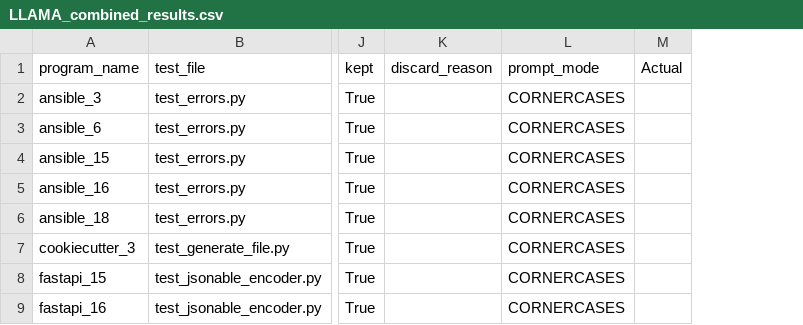
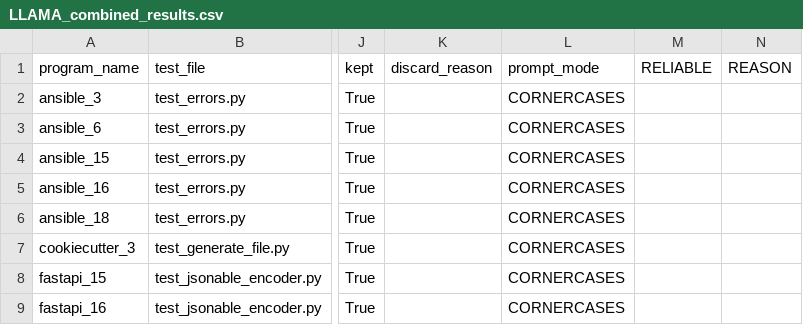
Before and after one commit to lesliekim1/Automated-Test-Generation-Using-LLM, a CSV file: results/LLAMA_combined_results.csv, drawn as a sheet; only a part is shown, gaps mark what is left out; removed rows and columns are numbered as before the commit, all else as after; the diff names each change by its address in the sheet, - before the commit and + after, or states it on an @@ line.

```diff
--- a/results/LLAMA_combined_results.csv
+++ b/results/LLAMA_combined_results.csv
-column M (Actual), empty
+column M (RELIABLE), empty
+column N (REASON), empty
```
Also changed, not shown: results/DEEPSEEK_combined_results.csv, 2 other files.
